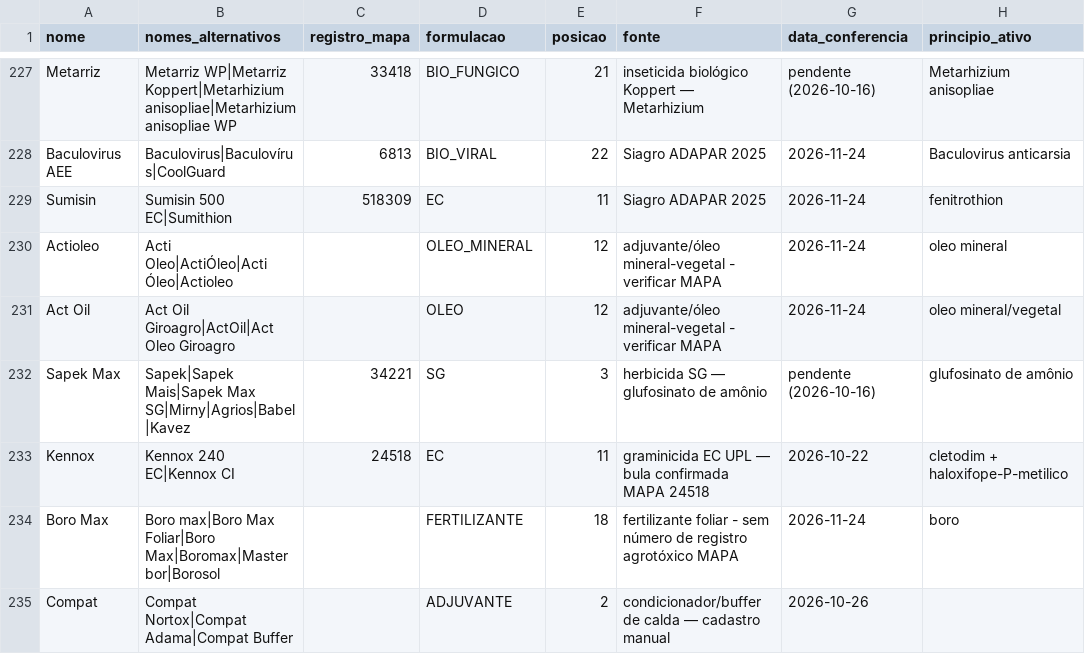
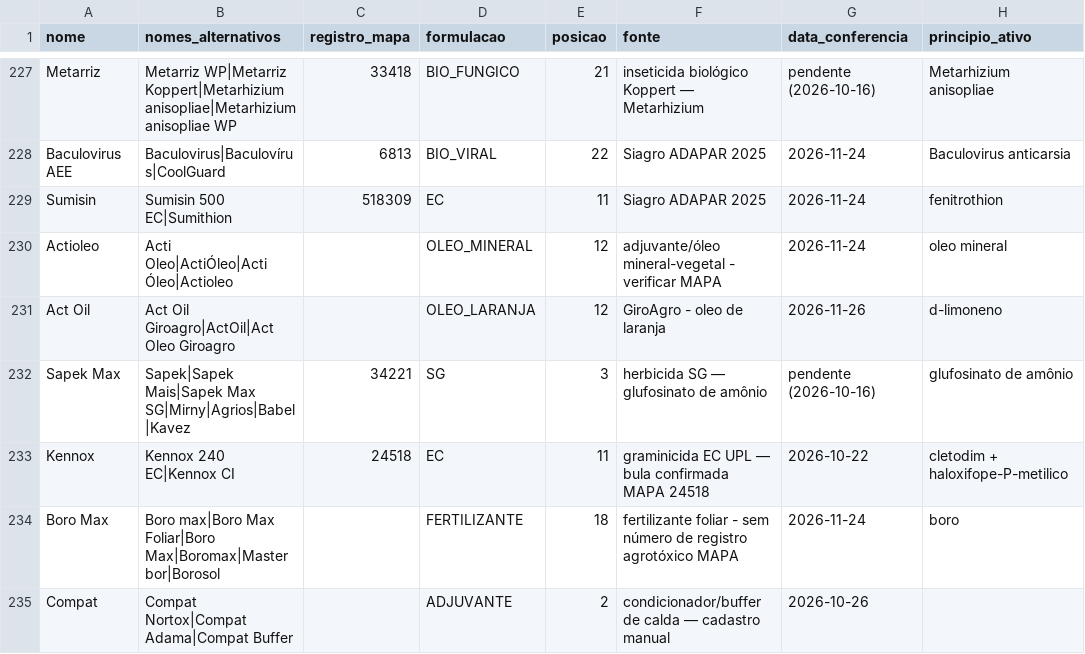
Before and after one commit to eduardopulveragro-bit/MisturaCaldas, a CSV file: data/produtos.csv, drawn as a sheet; only a part is shown, gaps mark what is left out.

```diff
--- a/data/produtos.csv
+++ b/data/produtos.csv
@@ -230,3 +230,3 @@ Sumisin,Sumisin 500 EC|Sumithion,518309,EC,11,Siagro ADAPAR 2025,2026-11-24,feni
 Actioleo,Acti Oleo|ActiÓleo|Acti Óleo|Actioleo,,OLEO_MINERAL,12,adjuvante/óleo mineral-vegetal - verificar MAPA,2026-11-24,oleo mineral
-Act Oil,Act Oil Giroagro|ActOil|Act Oleo Giroagro,,OLEO,12,adjuvante/óleo mineral-vegetal - verificar MAPA,2026-11-24,oleo mineral/vegetal
+Act Oil,Act Oil Giroagro|ActOil|Act Oleo Giroagro,,OLEO_LARANJA,12,GiroAgro - oleo de laranja,2026-11-26,d-limoneno
 Sapek Max,Sapek|Sapek Mais|Sapek Max SG|Mirny|Agrios|Babel|Kavez,34221,SG,3,herbicida SG — glufosinato de amônio,pendente (2026-10-16),glufosinato de amônio
```
